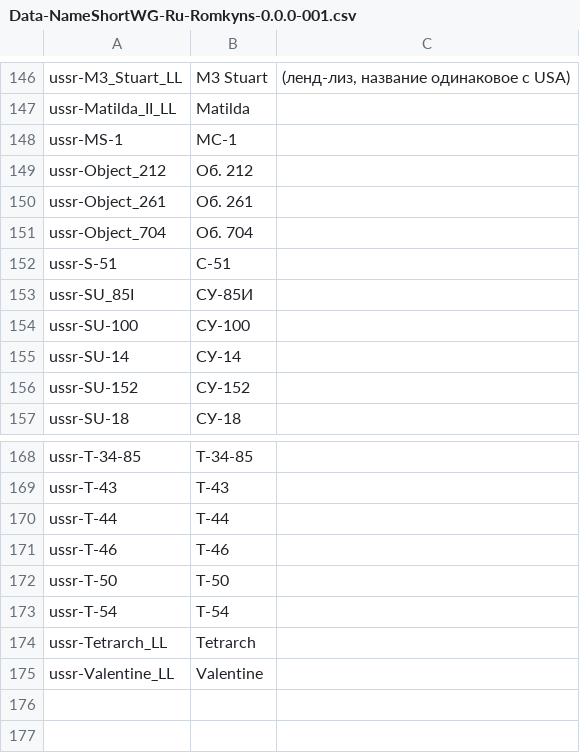
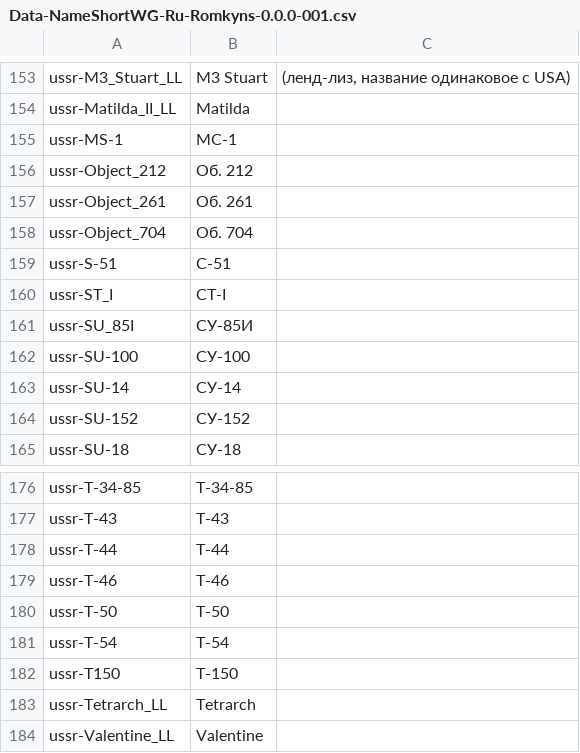
Before and after one commit to rstarkov/TankIconMaker, a CSV file: Resources/Data-NameShortWG-Ru-Romkyns-0.0.0-001.csv, drawn as a sheet; only a part is shown, gaps mark what is left out; the diff covers the shown part only.

```diff
--- a/Resources/Data-NameShortWG-Ru-Romkyns-0.0.0-001.csv
+++ b/Resources/Data-NameShortWG-Ru-Romkyns-0.0.0-001.csv
@@ -152,0 +160 @@ ussr-S-51,С-51
+ussr-ST_I,СТ-I,
@@ -173,0 +182 @@ ussr-T-54,Т-54
+ussr-T150,Т-150,
```
Also changed, not shown: 7 added rows elsewhere in this file, Resources/Data-BuiltIn-0.7.2-001.csv, 5 other files.
